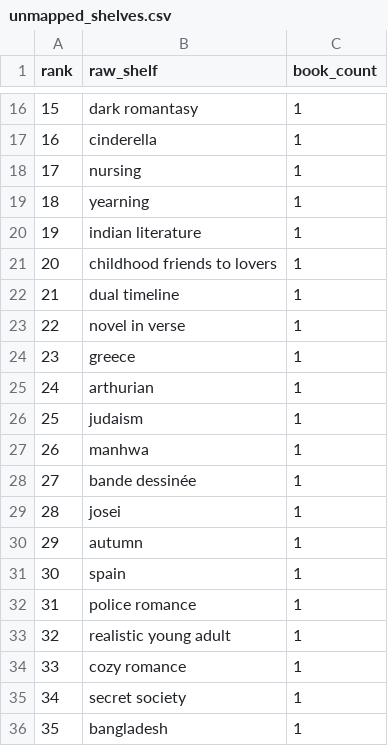
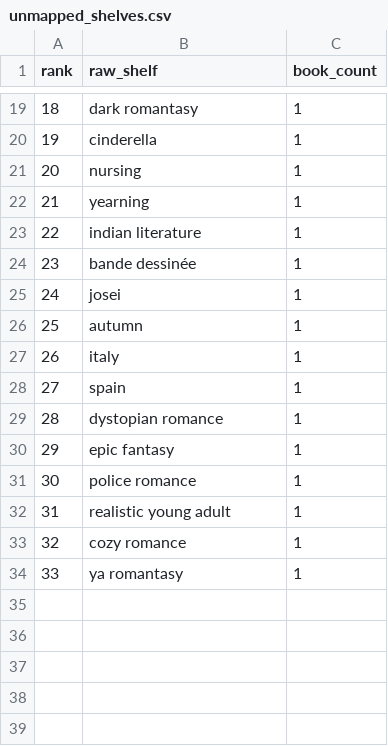
Before and after one commit to mariah32p/threnne-analytics, a CSV file: data/exports/unmapped_shelves.csv, drawn as a sheet; only a part is shown, gaps mark what is left out; removed rows and columns are numbered as before the commit, all else as after; the diff covers the shown part only; the diff names each change by its address in the sheet, - before the commit and + after, or states it on an @@ line.

```diff
--- a/data/exports/unmapped_shelves.csv
+++ b/data/exports/unmapped_shelves.csv
@@ column A (rank) renumbered between rows 4 and 34 @@
-row 21: 20 | childhood friends to lovers | 1
-row 22: 21 | dual timeline | 1
-row 23: 22 | novel in verse | 1
-row 24: 23 | greece | 1
-row 25: 24 | arthurian | 1
-row 26: 25 | judaism | 1
-row 27: 26 | manhwa | 1
+row 27: 26 | italy | 1
+row 29: 28 | dystopian romance | 1
+row 30: 29 | epic fantasy | 1
-B34 (raw_shelf): secret society
+B34 (raw_shelf): ya romantasy
-row 36: 35 | bangladesh | 1
```
Also changed, not shown: 9 added rows, 6 removed rows and 2 edited cells elsewhere in this file, data/exports/forecast_report.csv, data/exports/forecast_stacks_report.csv, 3 other files.
